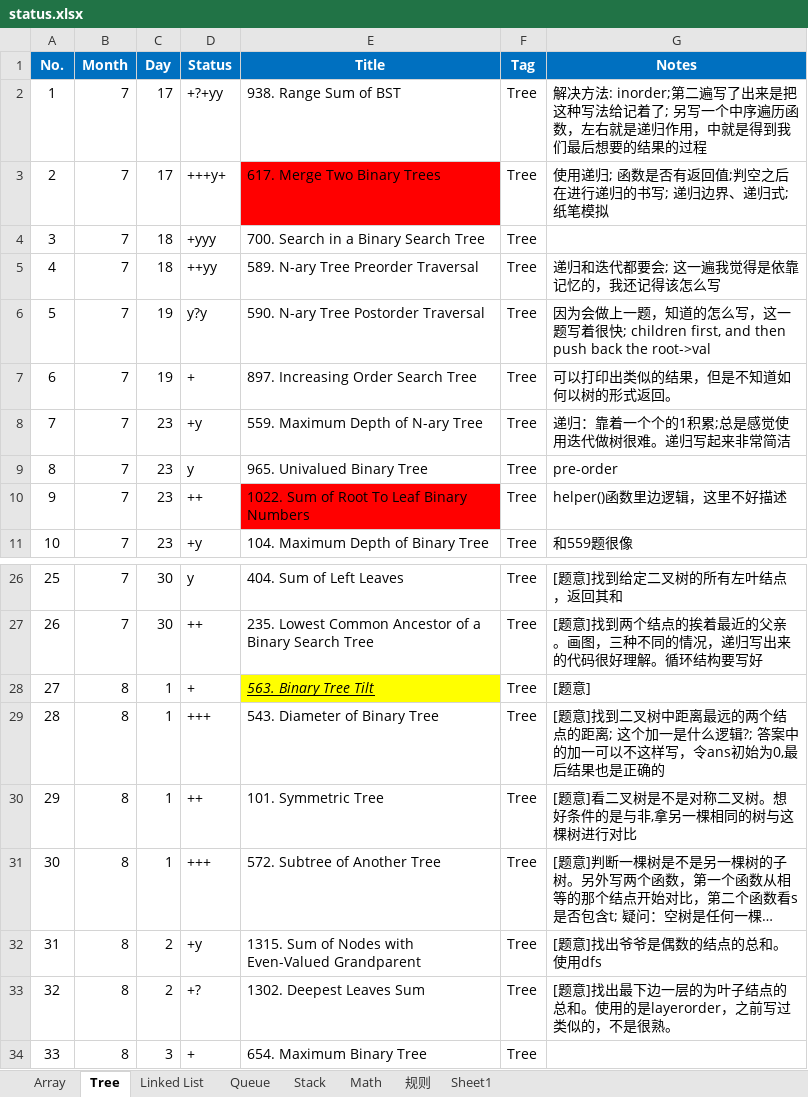
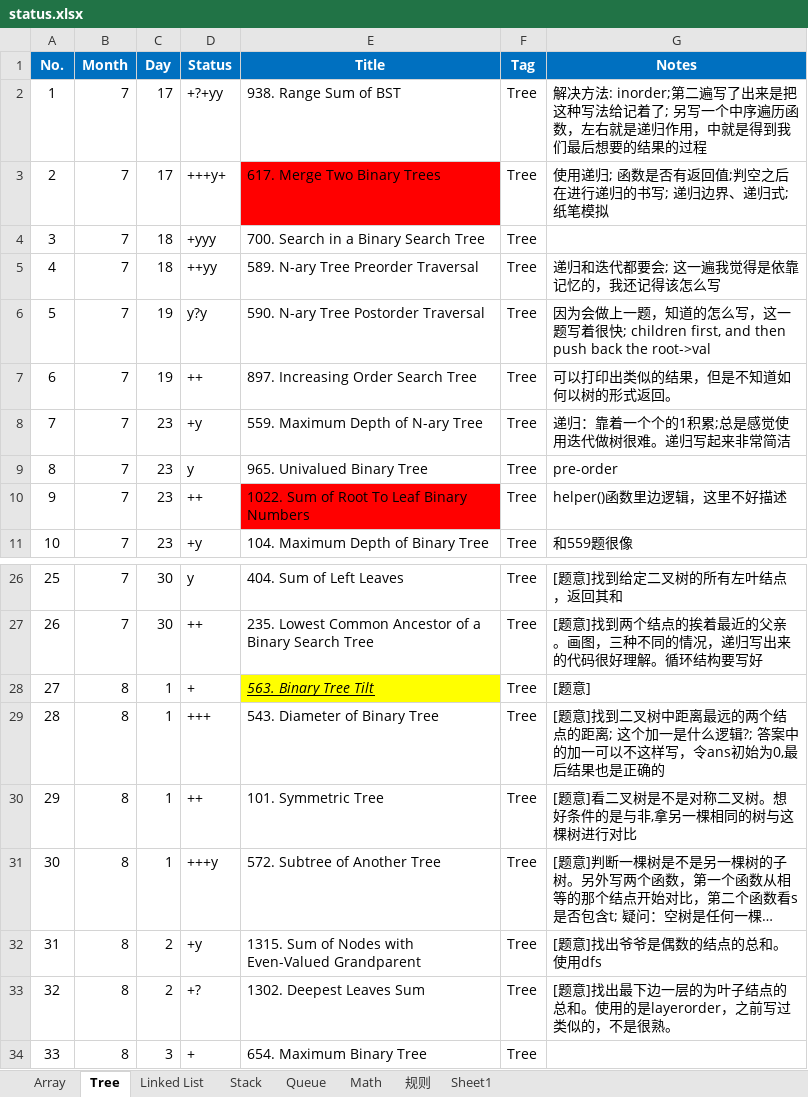
Before and after one commit to ZTidus/DataStructure, an Excel workbook: OJ/LeetCode/status.xlsx, sheet Tree, drawn as a sheet; only a part is shown, gaps mark what is left out; long unchanged cells end in …; values as stored, in another font and other column widths than the file's, no borders; the diff names each change by its address in the sheet, - before the commit and + after, or states it on an @@ line.

Commit message:
update leetcode status

```diff
--- a/OJ/LeetCode/status.xlsx (sheet Tree)
+++ b/OJ/LeetCode/status.xlsx (sheet Tree)
@@ sheet tab order changed: Array | Tree | Linked List | Stack | Queue | Math | 规则 | Sheet1 @@
-D7 (Status): +
+D7 (Status): ++
-D31 (Status): +++
+D31 (Status): +++y
```
Also changed, not shown: sheet Linked List, sheet 规则, formulas that keep their value.
